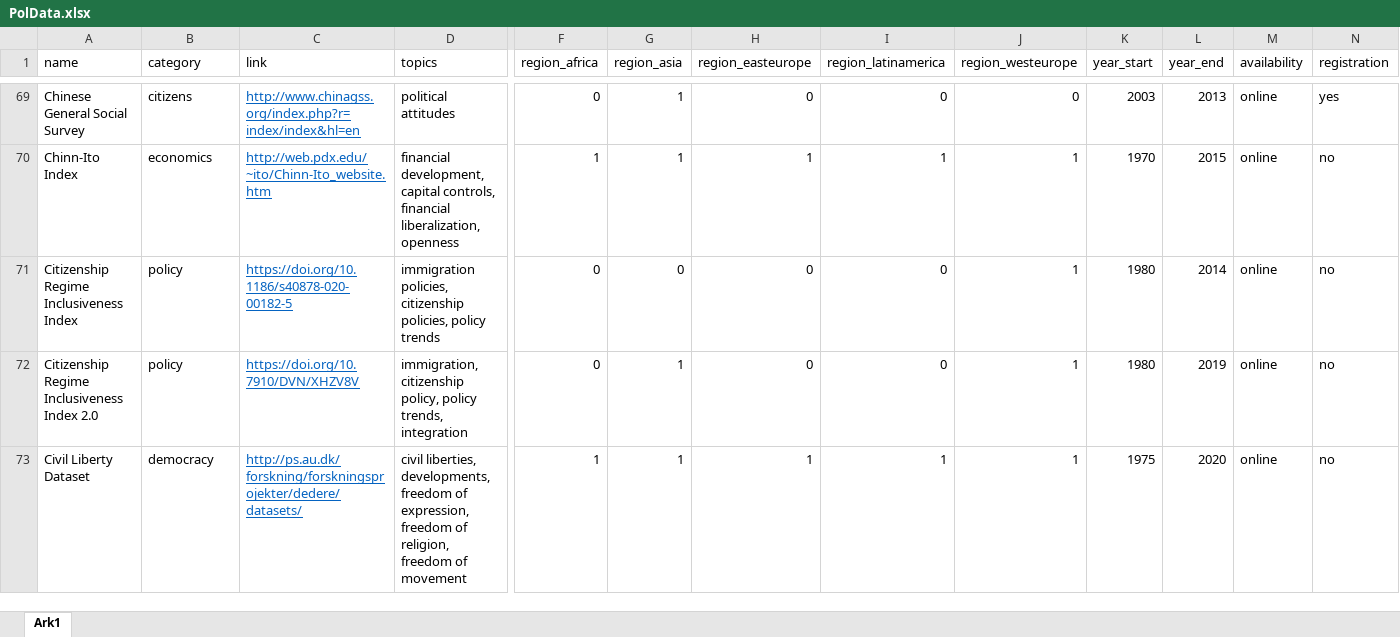
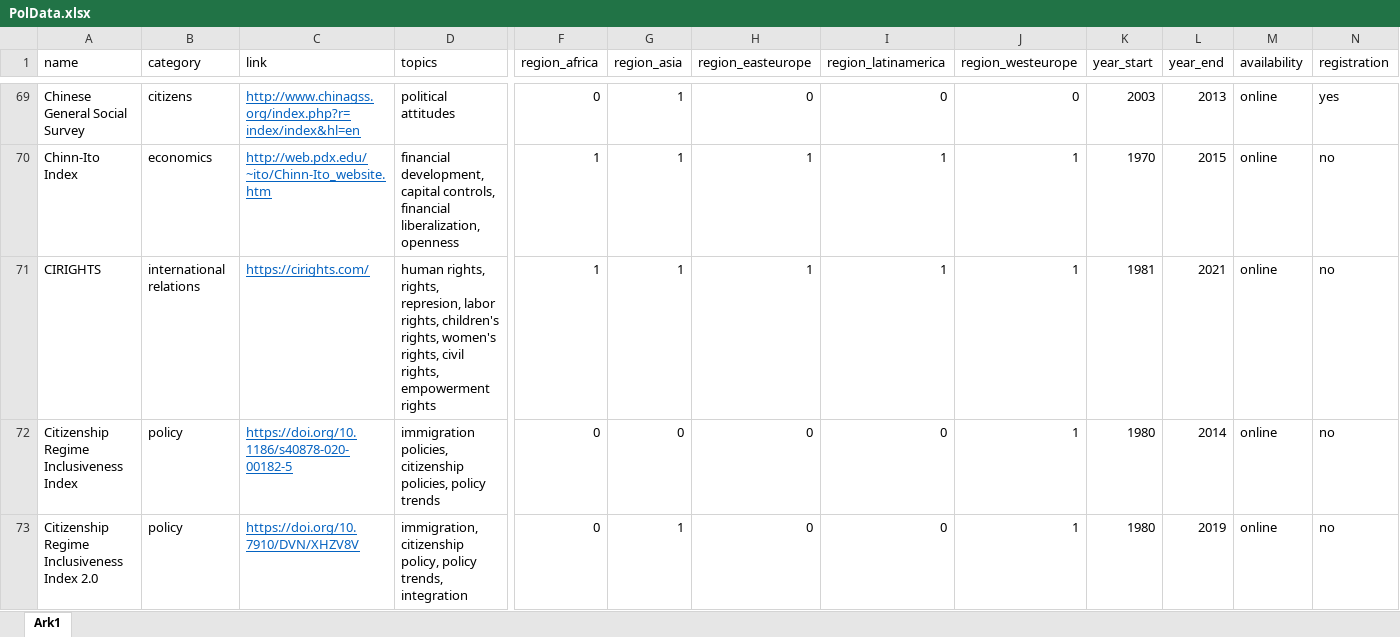
Before and after one commit to erikgahner/PolData, an Excel workbook: PolData.xlsx, sheet Ark1, drawn as a sheet; only a part is shown, gaps mark what is left out; the shorter side is filled out with more unchanged rows; values as stored, in another font and other column widths than the file's, no borders; rows hold the shown columns only; the diff names each change by its address in the sheet, - before the commit and + after, or states it on an @@ line.

Commit message:
add 'CIRIGHTS'

```diff
--- a/PolData.xlsx (sheet Ark1)
+++ b/PolData.xlsx (sheet Ark1)
+row 71: CIRIGHTS | international relations | https://cirights.com/ | human rights, rights, represion, labor rights, children's rights, women's rights, civil rights, empowerment rights | 1 | 1 | 1 | 1 | 1 | 1981 | 2021 | online | no
```
Also changed, not shown: 2 other files.
